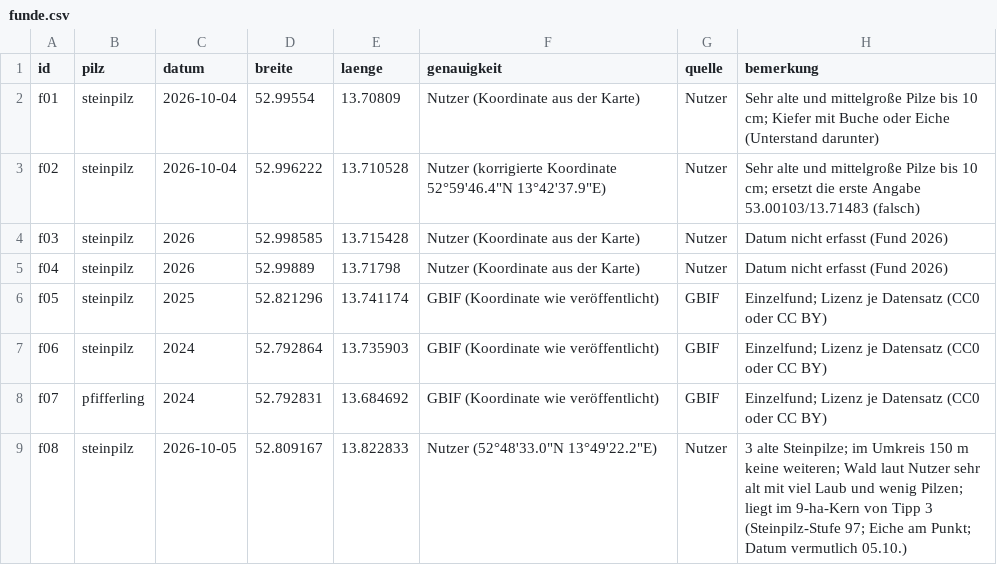
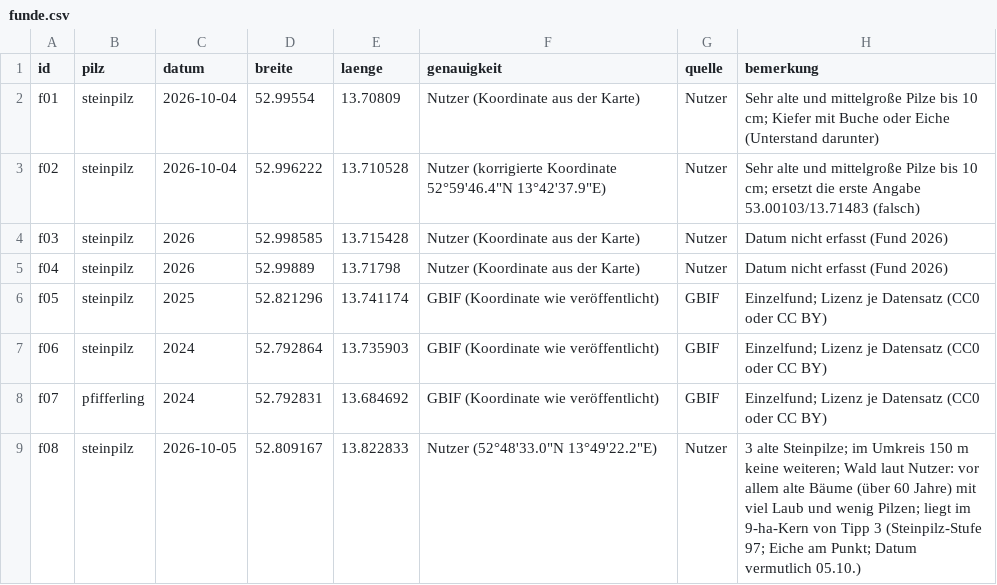
Before and after one commit to MitWilhelm/pilzkarte-brandenburg, a CSV file: daten/funde.csv, drawn as a sheet.

```diff
--- a/daten/funde.csv
+++ b/daten/funde.csv
@@ -8,2 +8,2 @@ f06,steinpilz,2024,52.792864,13.735903,GBIF (Koordinate wie veröffentlicht),GBI
 f07,pfifferling,2024,52.792831,13.684692,GBIF (Koordinate wie veröffentlicht),GBIF,Einzelfund; Lizenz je Datensatz (CC0 oder CC BY)
-f08,steinpilz,2026-10-05,52.809167,13.822833,Nutzer (52°48'33.0"N 13°49'22.2"E),Nutzer,3 alte Steinpilze; im Umkreis 150 m keine weiteren; Wald laut Nutzer sehr alt mit viel Laub und wenig Pilzen; liegt im 9-ha-Kern von Tipp 3 (Steinpilz-Stufe 97; Eiche am Punkt; Datum vermutlich 05.10.)
+f08,steinpilz,2026-10-05,52.809167,13.822833,Nutzer (52°48'33.0"N 13°49'22.2"E),Nutzer,3 alte Steinpilze; im Umkreis 150 m keine weiteren; Wald laut Nutzer: vor allem alte Bäume (über 60 Jahre) mit viel Laub und wenig Pilzen; liegt im 9-ha-Kern von Tipp 3 (Steinpilz-Stufe 97; Eiche am Punkt; Datum vermutlich 05.10.)
```
